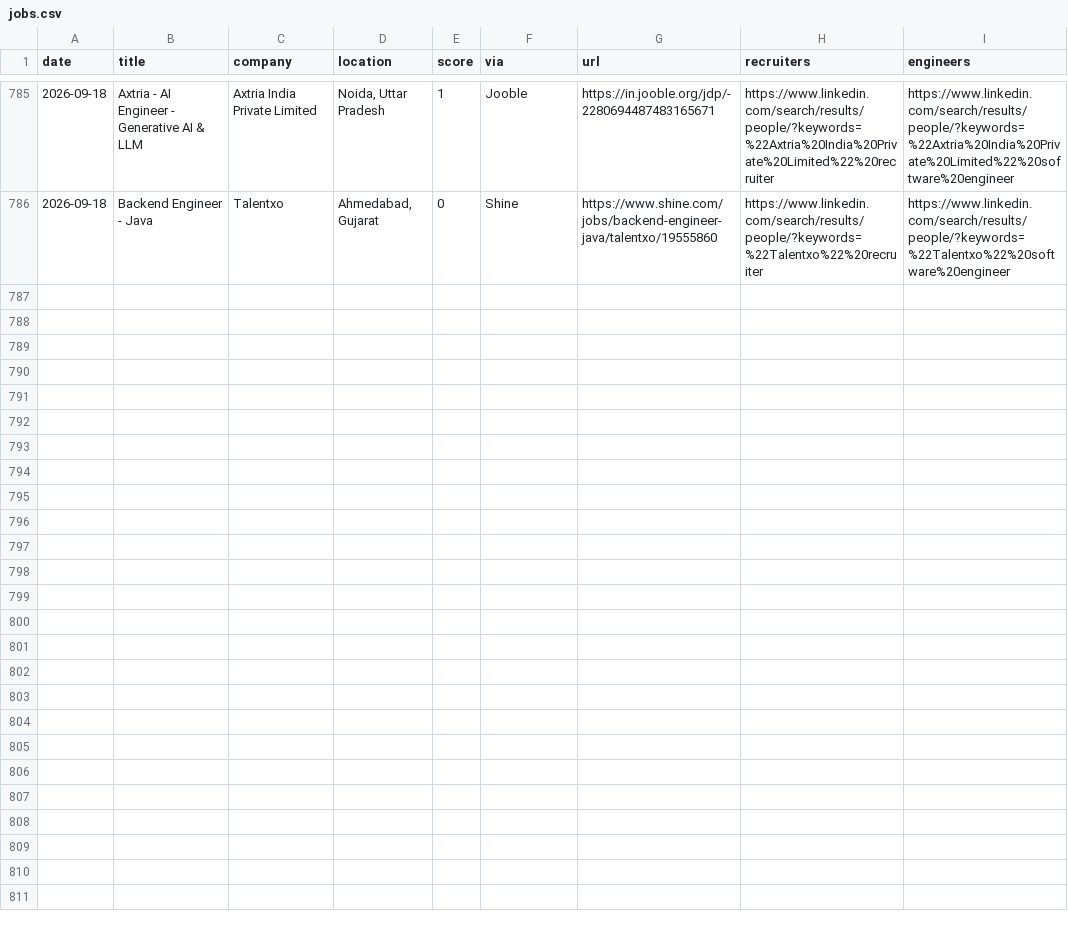
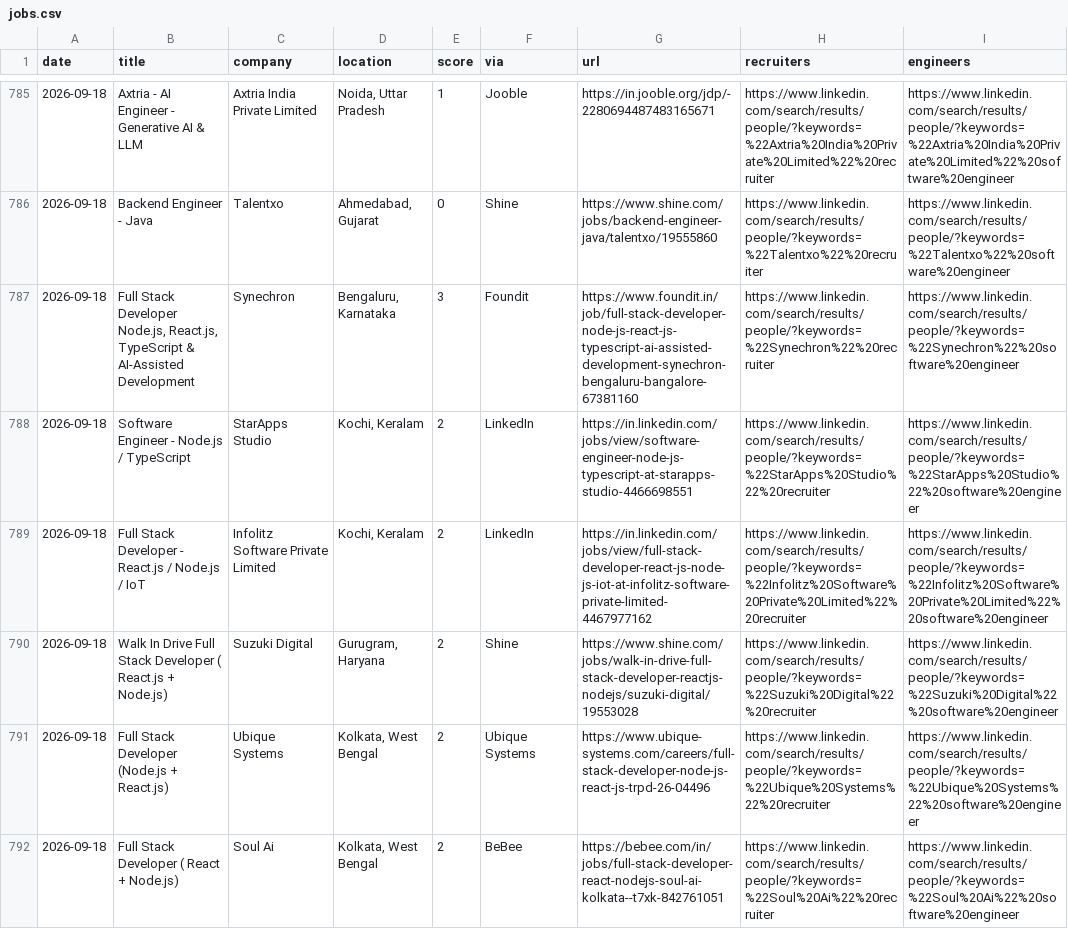
Before and after one commit to Tanishq8311/Jobbie, a CSV file: data/jobs.csv, drawn as a sheet; only a part is shown, gaps mark what is left out; the diff covers the shown part only; the diff names each change by its address in the sheet, - before the commit and + after, or states it on an @@ line.

```diff
--- a/data/jobs.csv
+++ b/data/jobs.csv
+row 787: 2026-09-18 | Full Stack Developer Node.js, React.js, TypeScript & AI-Assisted Development | Synechron | Bengaluru, Karnataka | 3 | Foundit | https://www.foundit.in/job/full-stack-developer-node-js-react-js-typescript-ai-assisted-development-synechron-bengaluru-bangalore-67381160 | https://www.linkedin.com/search/results/people/?keywords=%22Synechron%22%20recruiter | https://www.linkedin.com/search/results/people/?keywords=%22Synechron%22%20software%20engineer
+row 788: 2026-09-18 | Software Engineer - Node.js / TypeScript | StarApps Studio | Kochi, Keralam | 2 | LinkedIn | https://in.linkedin.com/jobs/view/software-engineer-node-js-typescript-at-starapps-studio-4466698551 | https://www.linkedin.com/search/results/people/?keywords=%22StarApps%20Studio%22%20recruiter | https://www.linkedin.com/search/results/people/?keywords=%22StarApps%20Studio%22%20software%20engineer
+row 789: 2026-09-18 | Full Stack Developer - React.js / Node.js / IoT | Infolitz Software Private Limited | Kochi, Keralam | 2 | LinkedIn | https://in.linkedin.com/jobs/view/full-stack-developer-react-js-node-js-iot-at-infolitz-software-private-limited-4467977162 | https://www.linkedin.com/search/results/people/?keywords=%22Infolitz%20Software%20Private%20Limited%22%20recruiter | https://www.linkedin.com/search/results/people/?keywords=%22Infolitz%20Software%20Private%20Limited%22%20software%20engineer
+row 790: 2026-09-18 | Walk In Drive Full Stack Developer ( React.js + Node.js) | Suzuki Digital | Gurugram, Haryana | 2 | Shine | https://www.shine.com/jobs/walk-in-drive-full-stack-developer-reactjs-nodejs/suzuki-digital/19553028 | https://www.linkedin.com/search/results/people/?keywords=%22Suzuki%20Digital%22%20recruiter | https://www.linkedin.com/search/results/people/?keywords=%22Suzuki%20Digital%22%20software%20engineer
+row 791: 2026-09-18 | Full Stack Developer (Node.js + React.js) | Ubique Systems | Kolkata, West Bengal | 2 | Ubique Systems | https://www.ubique-systems.com/careers/full-stack-developer-node-js-react-js-trpd-26-04496 | https://www.linkedin.com/search/results/people/?keywords=%22Ubique%20Systems%22%20recruiter | https://www.linkedin.com/search/results/people/?keywords=%22Ubique%20Systems%22%20software%20engineer
+row 792: 2026-09-18 | Full Stack Developer ( React + Node.js) | Soul Ai | Kolkata, West Bengal | 2 | BeBee | https://bebee.com/in/jobs/full-stack-developer-react-nodejs-soul-ai-kolkata--t7xk-842761051 | https://www.linkedin.com/search/results/people/?keywords=%22Soul%20Ai%22%20recruiter | https://www.linkedin.com/search/results/people/?keywords=%22Soul%20Ai%22%20software%20engineer
```
Also changed, not shown: 6 added rows elsewhere in this file, 1 other file.
